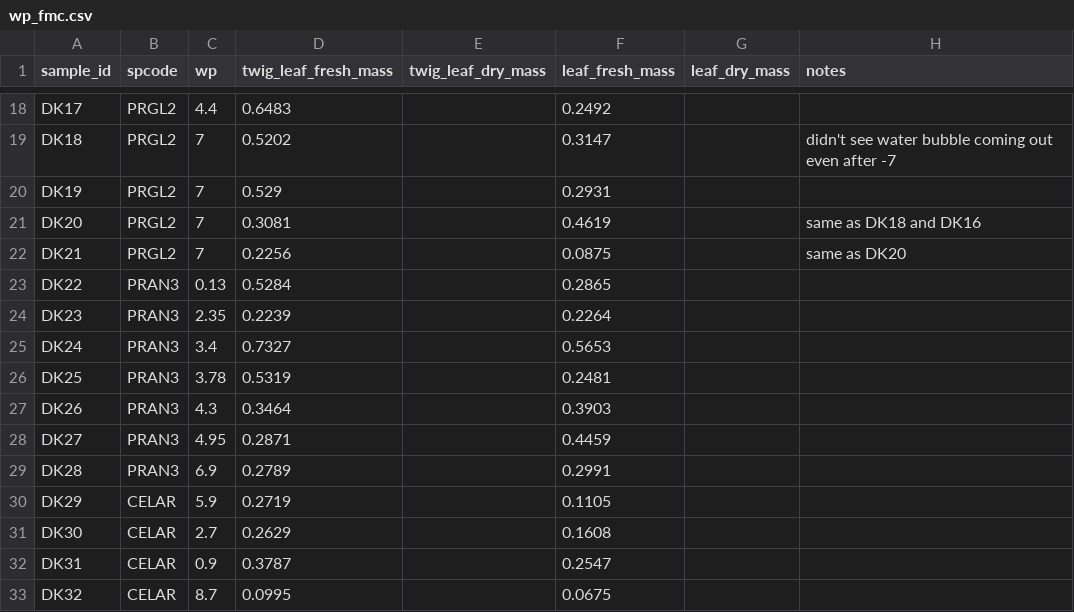
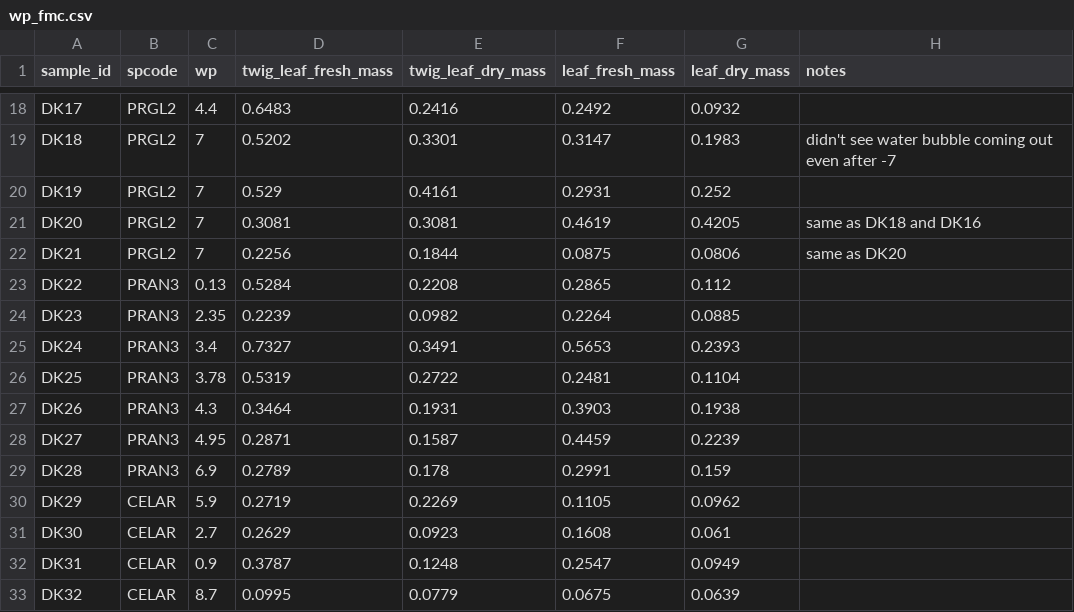
Before and after one commit to schwilklab/flam-psi, a CSV file: data/2024/wp_fmc.csv, drawn as a sheet; only a part is shown, gaps mark what is left out; the diff covers the shown part only; the diff names each change by its address in the sheet, - before the commit and + after, or states it on an @@ line.

```diff
--- a/data/2024/wp_fmc.csv
+++ b/data/2024/wp_fmc.csv
-E18 (twig_leaf_dry_mass): (empty)
+E18 (twig_leaf_dry_mass): 0.2416
-G18 (leaf_dry_mass): (empty)
+G18 (leaf_dry_mass): 0.0932
-E19 (twig_leaf_dry_mass): (empty)
+E19 (twig_leaf_dry_mass): 0.3301
-G19 (leaf_dry_mass): (empty)
+G19 (leaf_dry_mass): 0.1983
-E20 (twig_leaf_dry_mass): (empty)
+E20 (twig_leaf_dry_mass): 0.4161
-G20 (leaf_dry_mass): (empty)
+G20 (leaf_dry_mass): 0.252
-E21 (twig_leaf_dry_mass): (empty)
+E21 (twig_leaf_dry_mass): 0.3081
-G21 (leaf_dry_mass): (empty)
+G21 (leaf_dry_mass): 0.4205
-E22 (twig_leaf_dry_mass): (empty)
+E22 (twig_leaf_dry_mass): 0.1844
-G22 (leaf_dry_mass): (empty)
+G22 (leaf_dry_mass): 0.0806
-E23 (twig_leaf_dry_mass): (empty)
+E23 (twig_leaf_dry_mass): 0.2208
-G23 (leaf_dry_mass): (empty)
+G23 (leaf_dry_mass): 0.112
-E24 (twig_leaf_dry_mass): (empty)
+E24 (twig_leaf_dry_mass): 0.0982
-G24 (leaf_dry_mass): (empty)
+G24 (leaf_dry_mass): 0.0885
-E25 (twig_leaf_dry_mass): (empty)
+E25 (twig_leaf_dry_mass): 0.3491
-G25 (leaf_dry_mass): (empty)
+G25 (leaf_dry_mass): 0.2393
-E26 (twig_leaf_dry_mass): (empty)
+E26 (twig_leaf_dry_mass): 0.2722
-G26 (leaf_dry_mass): (empty)
+G26 (leaf_dry_mass): 0.1104
-E27 (twig_leaf_dry_mass): (empty)
+E27 (twig_leaf_dry_mass): 0.1931
-G27 (leaf_dry_mass): (empty)
+G27 (leaf_dry_mass): 0.1938
-E28 (twig_leaf_dry_mass): (empty)
+E28 (twig_leaf_dry_mass): 0.1587
-G28 (leaf_dry_mass): (empty)
+G28 (leaf_dry_mass): 0.2239
-E29 (twig_leaf_dry_mass): (empty)
+E29 (twig_leaf_dry_mass): 0.178
-G29 (leaf_dry_mass): (empty)
+G29 (leaf_dry_mass): 0.159
-E30 (twig_leaf_dry_mass): (empty)
+E30 (twig_leaf_dry_mass): 0.2269
-G30 (leaf_dry_mass): (empty)
+G30 (leaf_dry_mass): 0.0962
-E31 (twig_leaf_dry_mass): (empty)
+E31 (twig_leaf_dry_mass): 0.0923
-G31 (leaf_dry_mass): (empty)
+G31 (leaf_dry_mass): 0.061
-E32 (twig_leaf_dry_mass): (empty)
+E32 (twig_leaf_dry_mass): 0.1248
-G32 (leaf_dry_mass): (empty)
+G32 (leaf_dry_mass): 0.0949
-E33 (twig_leaf_dry_mass): (empty)
+E33 (twig_leaf_dry_mass): 0.0779
-G33 (leaf_dry_mass): (empty)
+G33 (leaf_dry_mass): 0.0639
```
Also changed, not shown: 38 edited cells elsewhere in this file.
